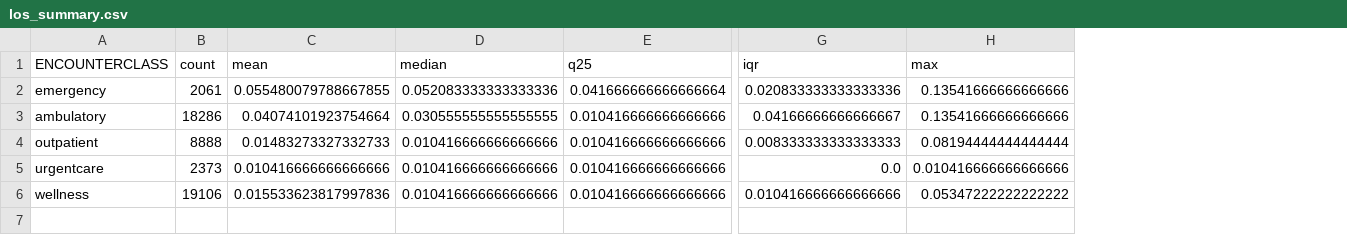
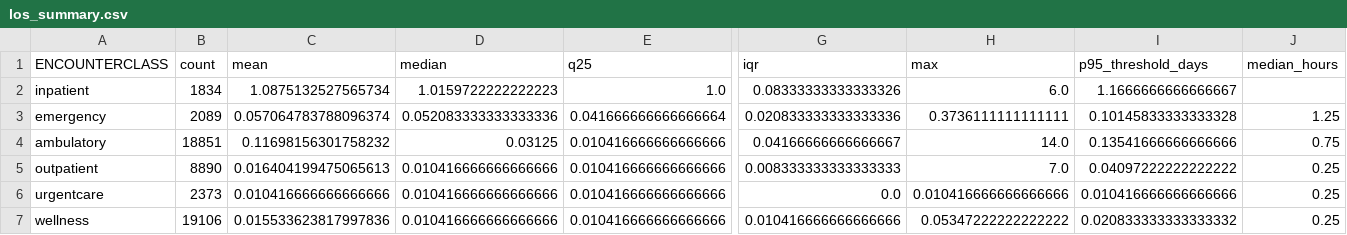
Before and after one commit to surabhi-r05/csv-to-fhir, a CSV file: out/analytics/los_summary.csv, drawn as a sheet; only a part is shown, gaps mark what is left out; addresses are those after the commit; rows hold the shown columns only; the diff names each change by its address in the sheet, - before the commit and + after, or states it on an @@ line.

```diff
--- a/out/analytics/los_summary.csv
+++ b/out/analytics/los_summary.csv
+column I (p95_threshold_days), rows 3-7: 0.10145833333333328 | 0.13541666666666666 | 0.04097222222222222 | 0.010416666666666666 | 0.020833333333333332
+column J (median_hours), rows 3-7: 1.25 | 0.75 | 0.25 | 0.25 | 0.25
+row 2: inpatient | 1834 | 1.0875132527565734 | 1.0159722222222223 | 1.0 | 0.08333333333333326 | 6.0 | 1.1666666666666667
-B3 (count): 2061
+B3 (count): 2089
-C3 (mean): 0.055480079788667855
+C3 (mean): 0.057064783788096374
-H3 (max): 0.13541666666666666
+H3 (max): 0.3736111111111111
-B4 (count): 18286
+B4 (count): 18851
-C4 (mean): 0.04074101923754664
+C4 (mean): 0.11698156301758232
-D4 (median): 0.030555555555555555
+D4 (median): 0.03125
-H4 (max): 0.13541666666666666
+H4 (max): 14.0
-B5 (count): 8888
+B5 (count): 8890
-C5 (mean): 0.01483273327332733
+C5 (mean): 0.016404199475065613
-H5 (max): 0.08194444444444444
+H5 (max): 7.0
```
Also changed, not shown: out/analytics/encounters_by_day.csv, 10 other files.
